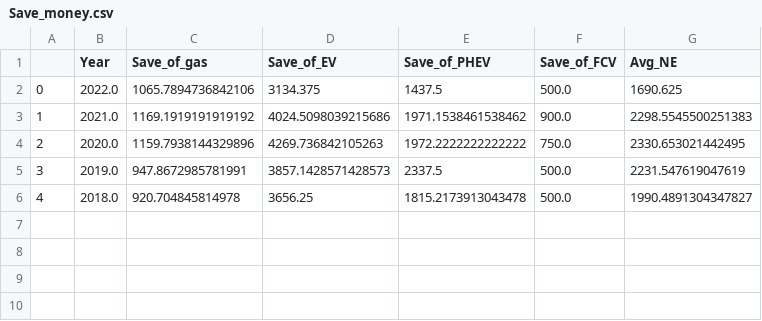
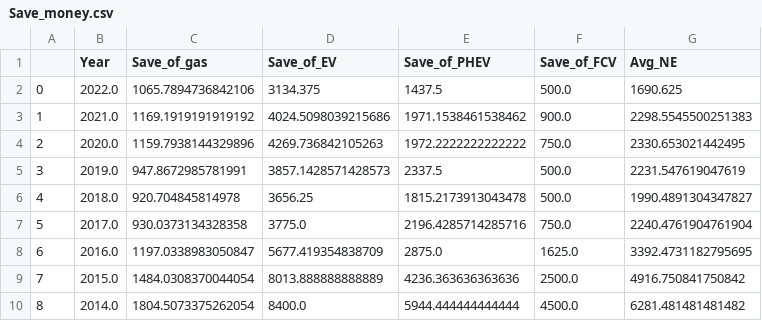
Before and after one commit to LewisZhang-01/NEValuate, a CSV file: NEV-Project/Processed_Data/Save_money.csv, drawn as a sheet; the diff names each change by its address in the sheet, - before the commit and + after, or states it on an @@ line.

```diff
--- a/NEV-Project/Processed_Data/Save_money.csv
+++ b/NEV-Project/Processed_Data/Save_money.csv
+row 7: 5 | 2017.0 | 930.0373134328358 | 3775.0 | 2196.4285714285716 | 750.0 | 2240.4761904761904
+row 8: 6 | 2016.0 | 1197.0338983050847 | 5677.419354838709 | 2875.0 | 1625.0 | 3392.4731182795695
+row 9: 7 | 2015.0 | 1484.0308370044054 | 8013.888888888889 | 4236.363636363636 | 2500.0 | 4916.750841750842
+row 10: 8 | 2014.0 | 1804.5073375262054 | 8400.0 | 5944.444444444444 | 4500.0 | 6281.481481481482
```
Also changed, not shown: 17 other files.
